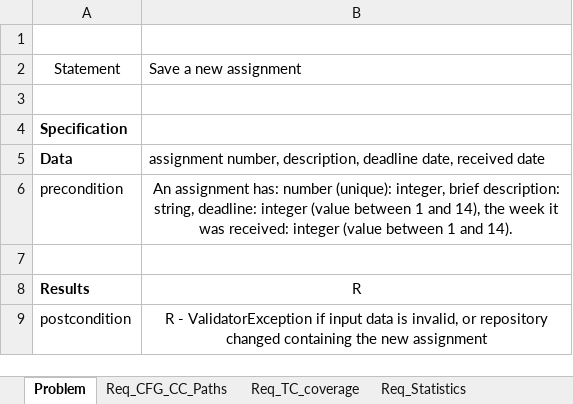
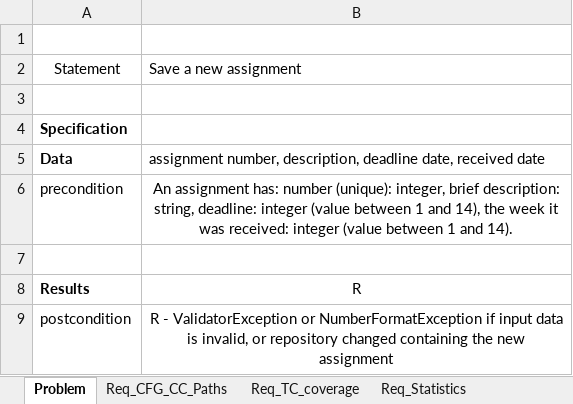
Before and after one commit to muci9/ssvv, an Excel workbook: Lab03_WBT_Form.xlsx, sheet Problem, drawn as a sheet; values as stored, in another font and other column widths than the file's, no borders; the diff names each change by its address in the sheet, - before the commit and + after, or states it on an @@ line.

```diff
--- a/Lab03_WBT_Form.xlsx (sheet Problem)
+++ b/Lab03_WBT_Form.xlsx (sheet Problem)
-B9: …- ValidatorException if input…
+B9: …- ValidatorException or NumberFormatException if input…
```
Also changed, not shown: sheet Req_CFG_CC_Paths, charts or pictures, 2 other files.
